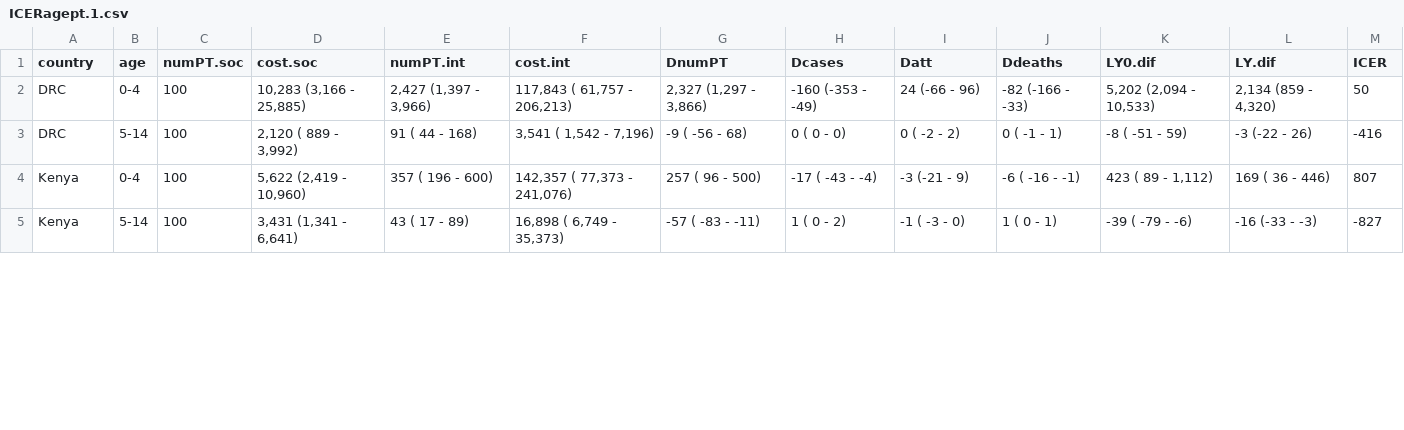
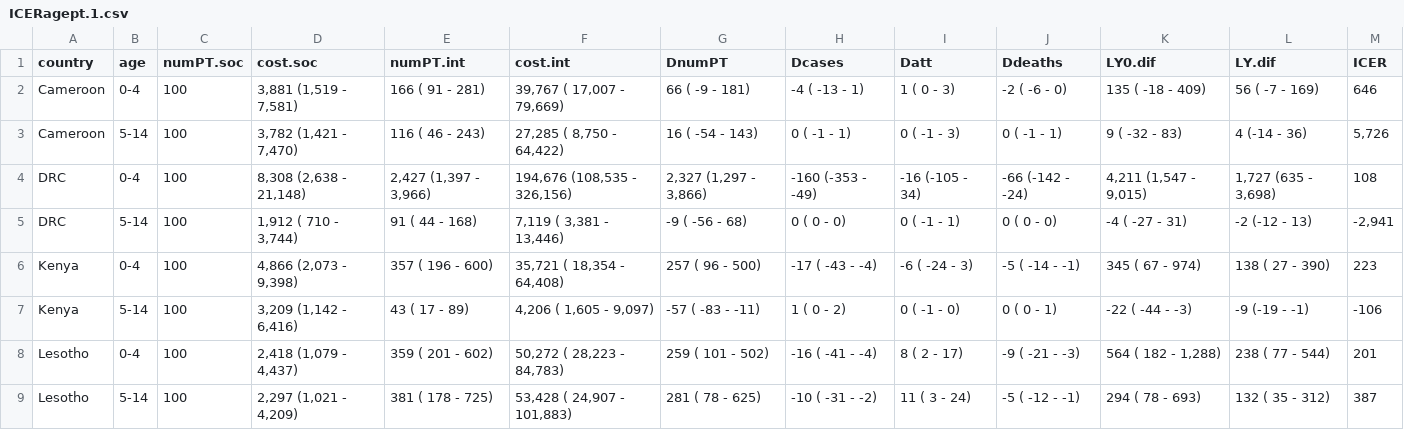
Before and after one commit to petedodd/tippi, a CSV file: model/outdata/ICERagept.1.csv, drawn as a sheet; only a part is shown; the diff covers the shown part only.

Commit message:
updating unit costs and chasing through

```diff
--- a/model/outdata/ICERagept.1.csv
+++ b/model/outdata/ICERagept.1.csv
@@ -1,5 +1,9 @@
 country,age,numPT.soc,cost.soc,numPT.int,cost.int,DnumPT,Dcases,Datt,Ddeaths,LY0.dif,LY.dif,ICER
-DRC,0-4,100,"10,283 (3,166 - 25,885)","2,427 (1,397 - 3,966)","117,843 ( 61,757 -   206,213)","2,327 (1,297 - 3,866)",-160 (-353 - -49),24 (-66 -  96),-82 (-166 - -33),"5,202 (2,094 - 10,533)","2,134 (859 - 4,320)",   50
-DRC,5-14,100," 2,120 (  889 -  3,992)",   91 (   44 -   168),"  3,541 (  1,542 -     7,196)",   -9 (  -56 -    68),   0 (   0 -   0), 0 ( -2 -   2),  0 (  -1 -   1),   -8 (  -51 -     59),   -3 (-22 -    26), -416
-Kenya,0-4,100," 5,622 (2,419 - 10,960)",  357 (  196 -   600),"142,357 ( 77,373 -   241,076)",  257 (   96 -   500), -17 ( -43 -  -4),-3 (-21 -   9), -6 ( -16 -  -1),"  423 (   89 -  1,112)",  169 ( 36 -   446),  807
-Kenya,5-14,100," 3,431 (1,341 -  6,641)",   43 (   17 -    89)," 16,898 (  6,749 -    35,373)",  -57 (  -83 -   -11),   1 (   0 -   2),-1 ( -3 -   0),  1 (   0 -   1),  -39 (  -79 -     -6),  -16 (-33 -    -3), -827
+Cameroon,0-4,100,"3,881 (1,519 -  7,581)",  166 (   91 -   281)," 39,767 ( 17,007 -    79,669)",   66 (   -9 -   181),  -4 ( -13 -   1),  1 (   0 -  3), -2 (  -6 -   0),  135 (  -18 -   409),   56 ( -7 -   169),   646
+Cameroon,5-14,100,"3,782 (1,421 -  7,470)",  116 (   46 -   243)," 27,285 (  8,750 -    64,422)",   16 (  -54 -   143),   0 (  -1 -   1),  0 (  -1 -  3),  0 (  -1 -   1),    9 (  -32 -    83),    4 (-14 -    36)," 5,726"
+DRC,0-4,100,"8,308 (2,638 - 21,148)","2,427 (1,397 - 3,966)","194,676 (108,535 -   326,156)","2,327 (1,297 - 3,866)",-160 (-353 - -49),-16 (-105 - 34),-66 (-142 - -24),"4,211 (1,547 - 9,015)","1,727 (635 - 3,698)",   108
+DRC,5-14,100,"1,912 (  710 -  3,744)",   91 (   44 -   168),"  7,119 (  3,381 -    13,446)",   -9 (  -56 -    68),   0 (   0 -   0),  0 (  -1 -  1),  0 (   0 -   0),   -4 (  -27 -    31),   -2 (-12 -    13),"-2,941"
+Kenya,0-4,100,"4,866 (2,073 -  9,398)",  357 (  196 -   600)," 35,721 ( 18,354 -    64,408)",  257 (   96 -   500), -17 ( -43 -  -4), -6 ( -24 -  3), -5 ( -14 -  -1),  345 (   67 -   974),  138 ( 27 -   390),   223
+Kenya,5-14,100,"3,209 (1,142 -  6,416)",   43 (   17 -    89),"  4,206 (  1,605 -     9,097)",  -57 (  -83 -   -11),   1 (   0 -   2),  0 (  -1 -  0),  0 (   0 -   1),  -22 (  -44 -    -3),   -9 (-19 -    -1),  -106
+Lesotho,0-4,100,"2,418 (1,079 -  4,437)",  359 (  201 -   602)," 50,272 ( 28,223 -    84,783)",  259 (  101 -   502), -16 ( -41 -  -4),  8 (   2 - 17), -9 ( -21 -  -3),"  564 (  182 - 1,288)",  238 ( 77 -   544),   201
+Lesotho,5-14,100,"2,297 (1,021 -  4,209)",  381 (  178 -   725)," 53,428 ( 24,907 -   101,883)",  281 (   78 -   625), -10 ( -31 -  -2), 11 (   3 - 24), -5 ( -12 -  -1),  294 (   78 -   693),  132 ( 35 -   312),   387
```
Also changed, not shown: 42 edited cells elsewhere in this file, model/outdata/ICERpt.1.csv, 7 other files.
